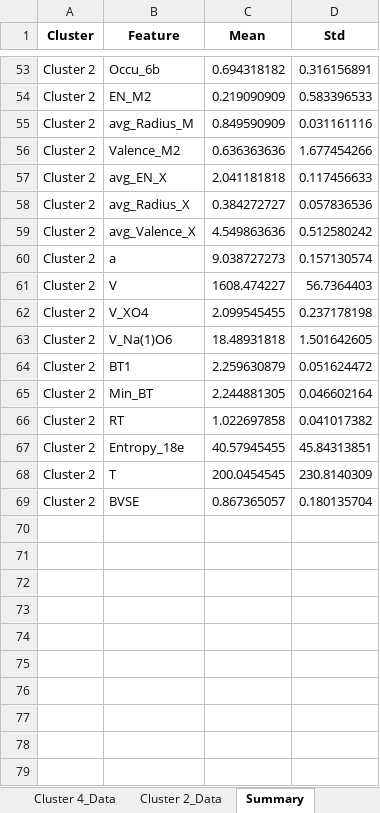
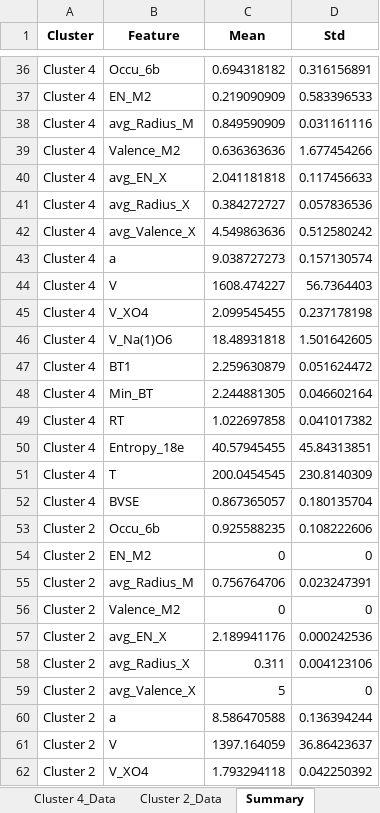
Before and after one commit to shepherdmrf/backend-all, an Excel workbook: src/main/resources/python/MultifacetedModeling/RuleExtraction/SVR/cluster_features.xlsx, sheet Summary, drawn as a sheet; only a part is shown, gaps mark what is left out; values as stored, in another font and other column widths than the file's, no borders; addresses are those after the commit; the diff covers the shown part only; the diff names each change by its address in the sheet, - before the commit and + after, or states it on an @@ line.

```diff
--- a/src/main/resources/python/MultifacetedModeling/RuleExtraction/SVR/cluster_features.xlsx (sheet Summary)
+++ b/src/main/resources/python/MultifacetedModeling/RuleExtraction/SVR/cluster_features.xlsx (sheet Summary)
-A36:A52 (Cluster): Cluster 2
+A36:A52 (Cluster): Cluster 4
+row 53: Cluster 2 | Occu_6b | 0.925588235 | 0.108222606
+row 54: Cluster 2 | EN_M2 | 0 | 0
+row 55: Cluster 2 | avg_Radius_M | 0.756764706 | 0.023247391
+row 56: Cluster 2 | Valence_M2 | 0 | 0
+row 57: Cluster 2 | avg_EN_X | 2.189941176 | 0.000242536
+row 58: Cluster 2 | avg_Radius_X | 0.311 | 0.004123106
+row 59: Cluster 2 | avg_Valence_X | 5 | 0
+row 60: Cluster 2 | a | 8.586470588 | 0.136394244
+row 61: Cluster 2 | V | 1397.164059 | 36.86423637
+row 62: Cluster 2 | V_XO4 | 1.793294118 | 0.042250392
```
Also changed, not shown: 23 added rows, 33 removed rows and 18 edited cells elsewhere in this sheet, sheet Cluster 3_Data, sheet Cluster 1_Data, sheet Cluster 2_Data, sheet Cluster 4_Data, src/main/resources/python/MultifacetedModeling/DataOutput/GPR/avg_classes.xlsx, src/main/resources/python/MultifacetedModeling/DataOutput/GPR/decision_table.xlsx, 56 other files.
